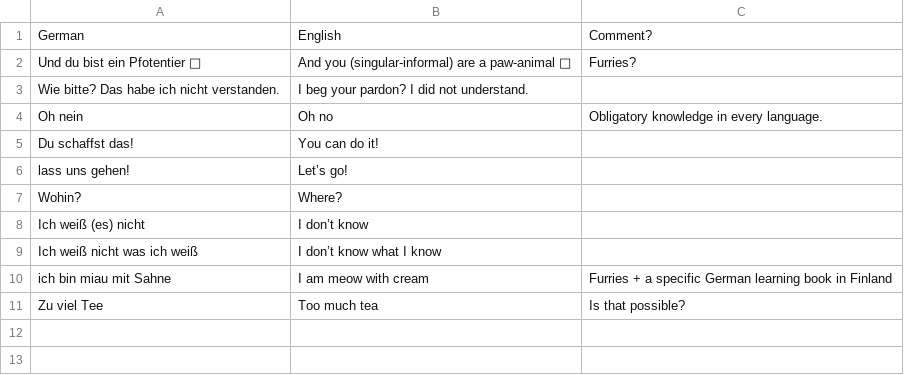
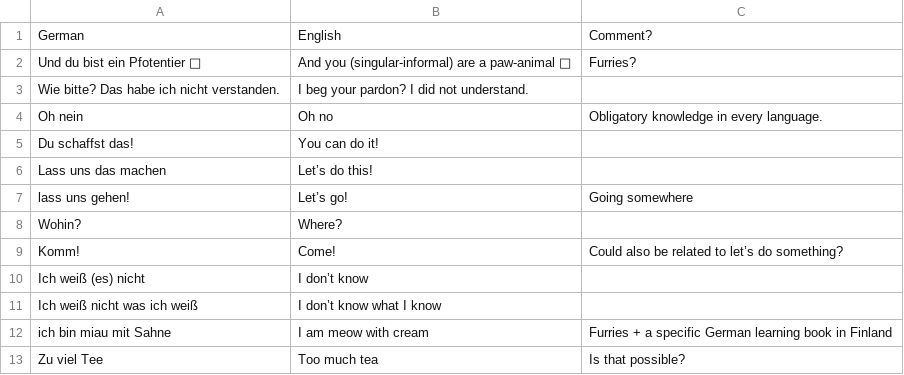
Before and after one commit to Mikaela/language-resources, a CSV file: german/random.csv, drawn as a sheet.

Commit message:
german/random.csv: reader feedback

```diff
--- a/german/random.csv
+++ b/german/random.csv
@@ -5,4 +5,6 @@ Oh nein,Oh no,Obligatory knowledge in every language.
 Du schaffst das!,You can do it!,
-lass uns gehen!,Let’s go!,
+Lass uns das machen,Let’s do this!,
+lass uns gehen!,Let’s go!,Going somewhere
 Wohin?,Where?,
+Komm!,Come!,Could also be related to let’s do something?
 Ich weiß (es) nicht,I don’t know,
```
